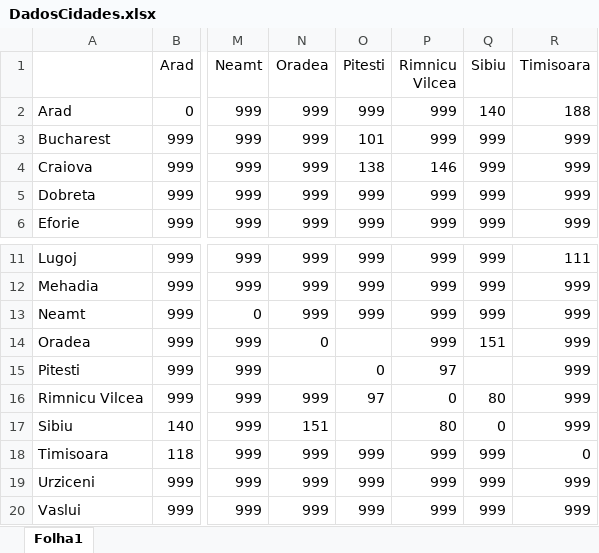
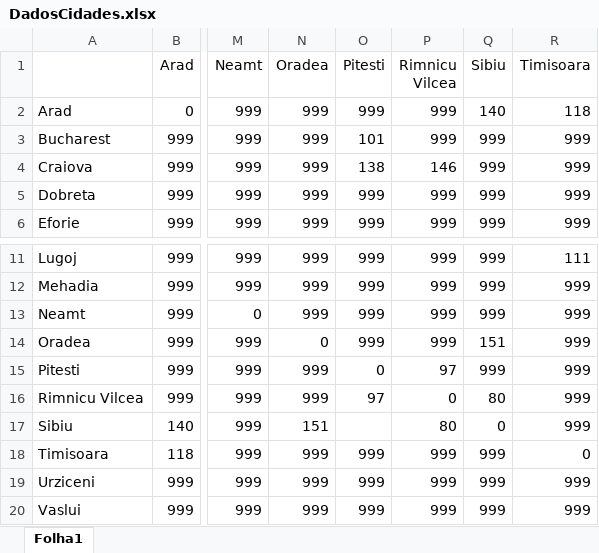
Before and after one commit to antoniogjose/GreedyAlgorithm, an Excel workbook: DadosCidades.xlsx, sheet Folha1, drawn as a sheet; only a part is shown, gaps mark what is left out; values as stored, in another font and other column widths than the file's, no borders; the diff covers the shown part only; the diff names each change by its address in the sheet, - before the commit and + after, or states it on an @@ line.

```diff
--- a/DadosCidades.xlsx (sheet Folha1)
+++ b/DadosCidades.xlsx (sheet Folha1)
-R2 (Timisoara): 188
+R2 (Timisoara): 118
-O14 (Pitesti): (empty)
+O14 (Pitesti): 999
-N15 (Oradea): (empty)
+N15 (Oradea): 999
-Q15 (Sibiu): (empty)
+Q15 (Sibiu): 999
```
Also changed, not shown: 28 added rows elsewhere in this sheet, 3 other files.
